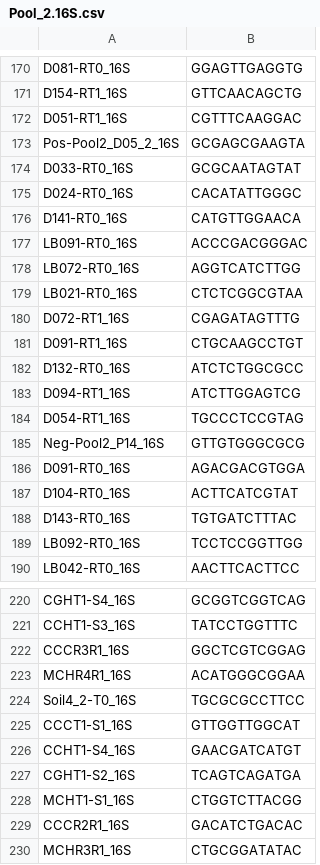
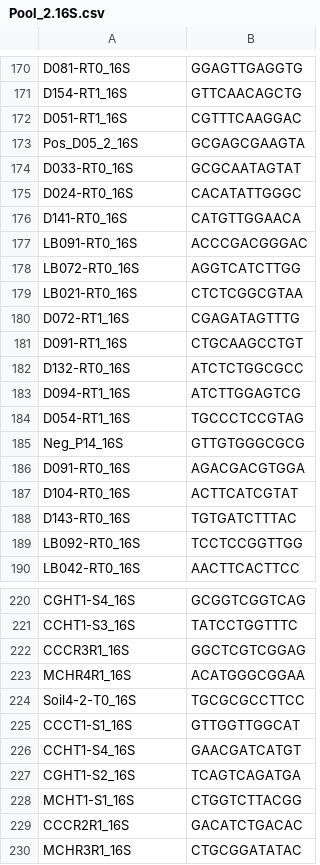
Before and after one commit to Citrus-HLB-Micro/Amplicon_PreProcess, a CSV file: ECDRE/Pool_2.16S.csv, drawn as a sheet; only a part is shown, gaps mark what is left out.

```diff
--- a/ECDRE/Pool_2.16S.csv
+++ b/ECDRE/Pool_2.16S.csv
@@ -172,3 +172,3 @@ D154-RT1_16S,GTTCAACAGCTG
 D051-RT1_16S,CGTTTCAAGGAC
-Pos-Pool2_D05_2_16S,GCGAGCGAAGTA
+Pos_D05_2_16S,GCGAGCGAAGTA
 D033-RT0_16S,GCGCAATAGTAT
@@ -184,3 +184,3 @@ D094-RT1_16S,ATCTTGGAGTCG
 D054-RT1_16S,TGCCCTCCGTAG
-Neg-Pool2_P14_16S,GTTGTGGGCGCG
+Neg_P14_16S,GTTGTGGGCGCG
 D091-RT0_16S,AGACGACGTGGA
@@ -223,3 +223,3 @@ CCCR3R1_16S,GGCTCGTCGGAG
 MCHR4R1_16S,ACATGGGCGGAA
-Soil4_2-T0_16S,TGCGCGCCTTCC
+Soil4-2-T0_16S,TGCGCGCCTTCC
 CCCT1-S1_16S,GTTGGTTGGCAT
```
Also changed, not shown: ECDRE/Pool_3.16S.csv, ECDRE/Pool_3.ITS.csv, 9 other files.
